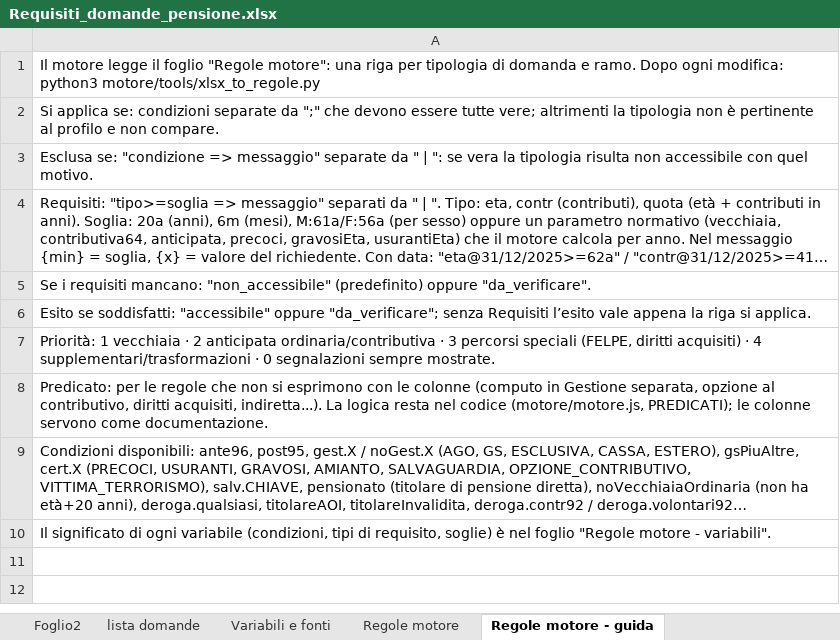
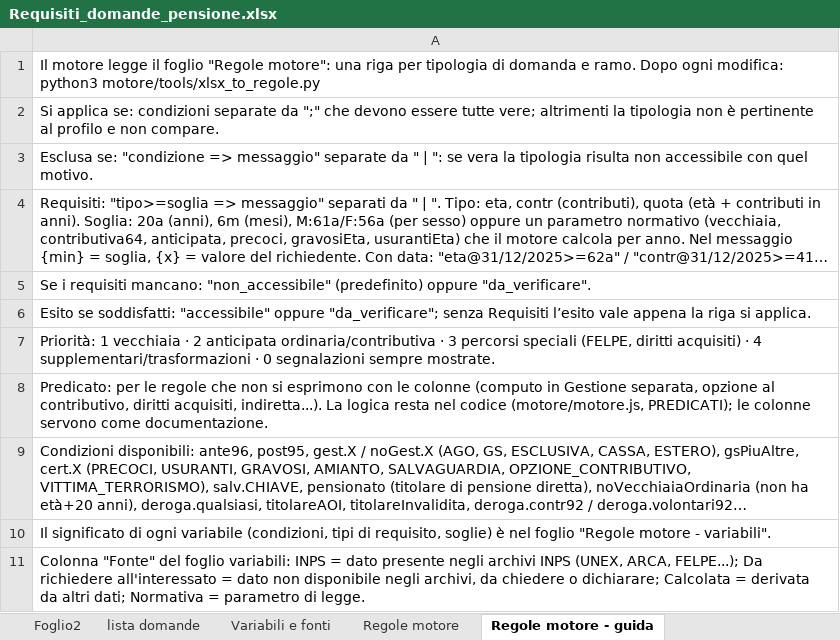
Before and after one commit to salvatorepirrone/domandapensione, an Excel workbook: motore/dati/Requisiti_domande_pensione.xlsx, sheet Regole motore - guida, drawn as a sheet; long unchanged cells end in …; values as stored, in another font and other column widths than the file's, no borders; the diff names each change by its address in the sheet, - before the commit and + after, or states it on an @@ line.

```diff
--- a/motore/dati/Requisiti_domande_pensione.xlsx (sheet Regole motore - guida)
+++ b/motore/dati/Requisiti_domande_pensione.xlsx (sheet Regole motore - guida)
+row 11: Colonna "Fonte" del foglio variabili: INPS = dato presente negli archivi INPS (UNEX, ARCA, FELPE...); Da richiedere all'interessato = dato non disponibile negli archivi, da chiedere o dichiarare; Calcolata = derivata da altri dati; Normativa = parametro di legge.
```
Also changed, not shown: sheet Regole motore - variabili.
